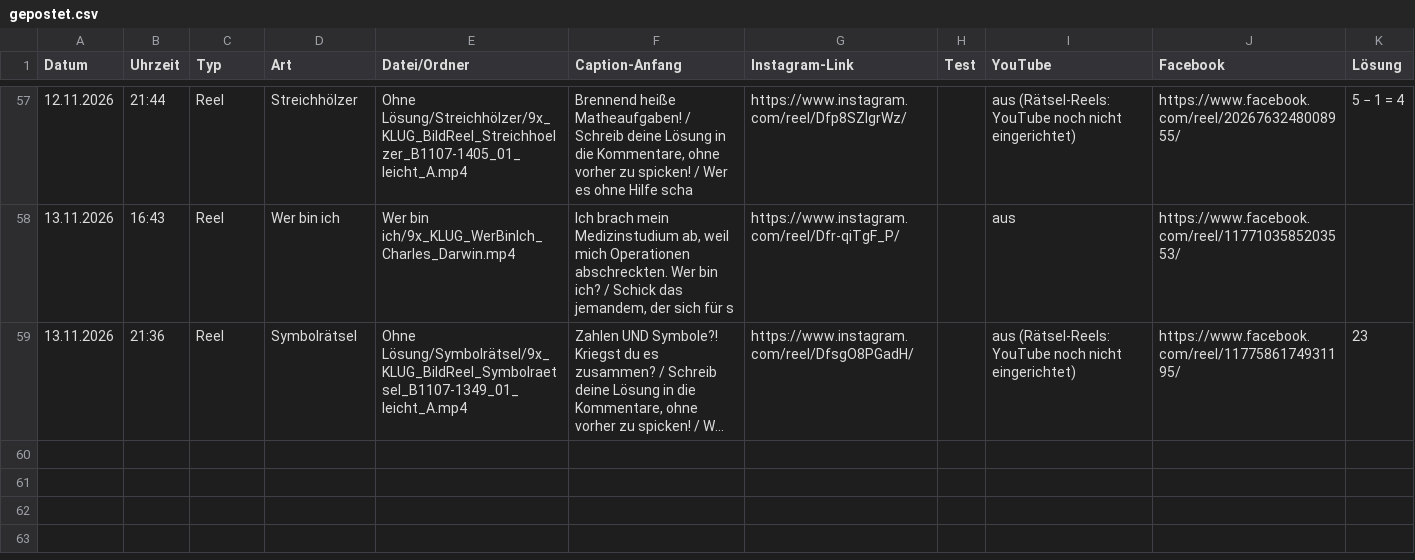
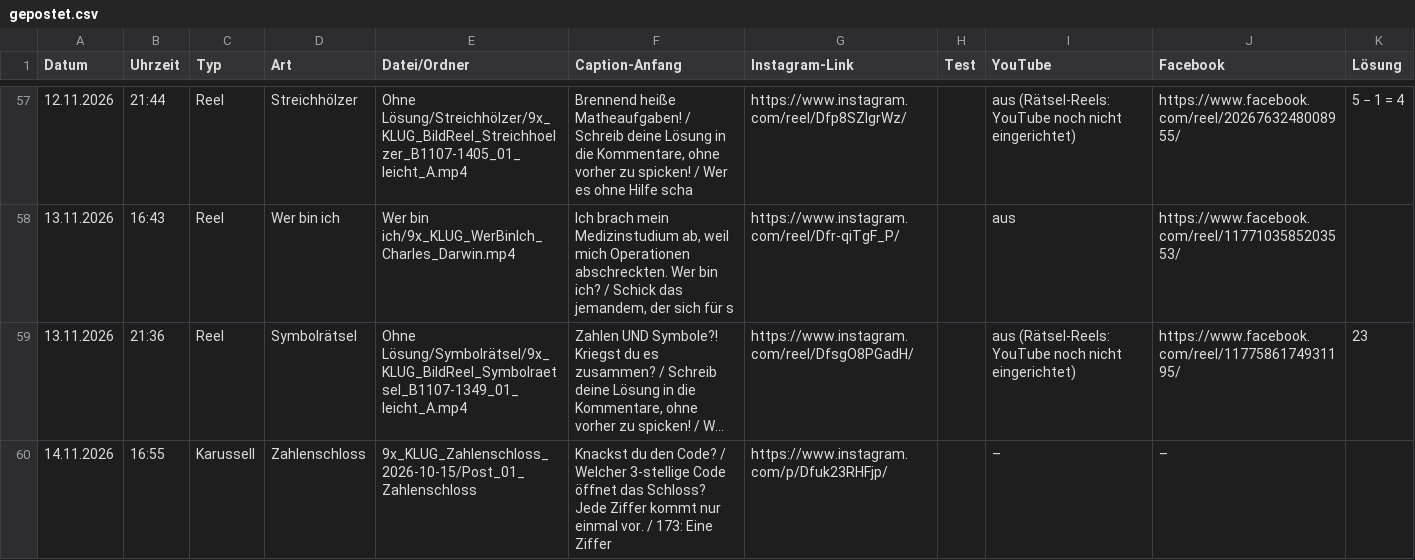
Before and after one commit to 9xKLUG/9xklug-autopost, a CSV file: status/gepostet.csv, drawn as a sheet; only a part is shown, gaps mark what is left out; long unchanged cells end in …; the diff names each change by its address in the sheet, - before the commit and + after, or states it on an @@ line.

Commit message:
Gepostet

```diff
--- a/status/gepostet.csv
+++ b/status/gepostet.csv
+row 60: 14.11.2026 | 16:55 | Karussell | Zahlenschloss | 9x_KLUG_Zahlenschloss_2026-10-15/Post_01_Zahlenschloss | Knackst du den Code? / Welcher 3-stellige Code öffnet das Schloss? Jede Ziffer kommt nur einmal vor. / 173: Eine Ziffer | https://www.instagram.com/p/Dfuk23RHFjp/ |  | – | –
```
Also changed, not shown: status/geplant.csv, 1 other file.
